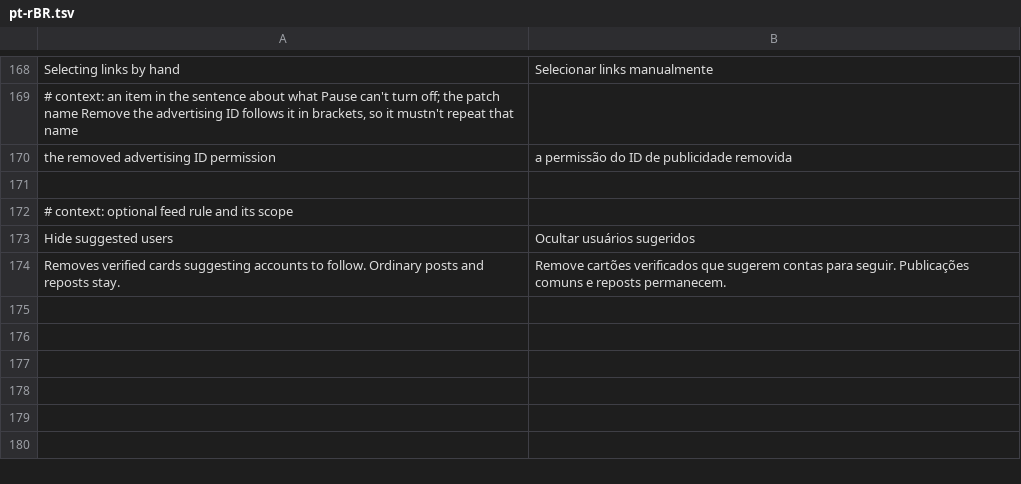
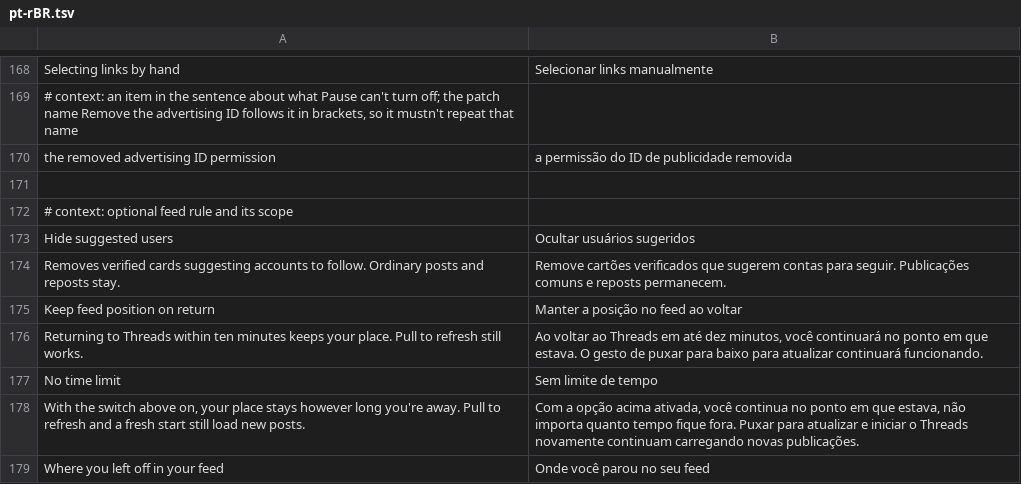
Before and after one commit to SysAdminDoc/HushThreads, a TSV file: extensions/shared/library/src/main/l10n/pt-rBR.tsv, drawn as a sheet; only a part is shown, gaps mark what is left out.

Commit message:
feat(feed): keep the feed where it was on a return from the background
Block background-return feed refresh (off by default) answers the four
checks Threads makes as it comes back: the hot-start decision in
BarcelonaActivity.onStart, the reset to the main feed, the feed's
warm-start reload and, when that reload is skipped, For you's swap to
posts it fetched in the background. Each check of one return gets the
first one's answer, for ten minutes or any time away with No time limit.

The swap was found on the S22: holding the first three checks still
showed a fresh feed after five minutes away. With all four held the
same posts stayed on screen, the switch off reloaded as stock does,
pull to refresh still loaded new posts and eleven minutes let Threads
refresh. ReturnRefresh is ported from Hushfacebook at d12e61b4.

Refs #4

```diff
--- a/extensions/shared/library/src/main/l10n/pt-rBR.tsv
+++ b/extensions/shared/library/src/main/l10n/pt-rBR.tsv
@@ -174 +174,6 @@ Hide suggested users	Ocultar usuários sugeridos
 Removes verified cards suggesting accounts to follow. Ordinary posts and reposts stay.	Remove cartões verificados que sugerem contas para seguir. Publicações comuns e reposts permanecem.
+Keep feed position on return	Manter a posição no feed ao voltar
+Returning to Threads within ten minutes keeps your place. Pull to refresh still works.	Ao voltar ao Threads em até dez minutos, você continuará no ponto em que estava. O gesto de puxar para baixo para atualizar continuará funcionando.
+No time limit	Sem limite de tempo
+With the switch above on, your place stays however long you're away. Pull to refresh and a fresh start still load new posts.	Com a opção acima ativada, você continua no ponto em que estava, não importa quanto tempo fique fora. Puxar para atualizar e iniciar o Threads novamente continuam carregando novas publicações.
+Where you left off in your feed	Onde você parou no seu feed
```
Also changed, not shown: extensions/shared/library/src/main/l10n/de.tsv, extensions/shared/library/src/main/l10n/es.tsv, 24 other files.
